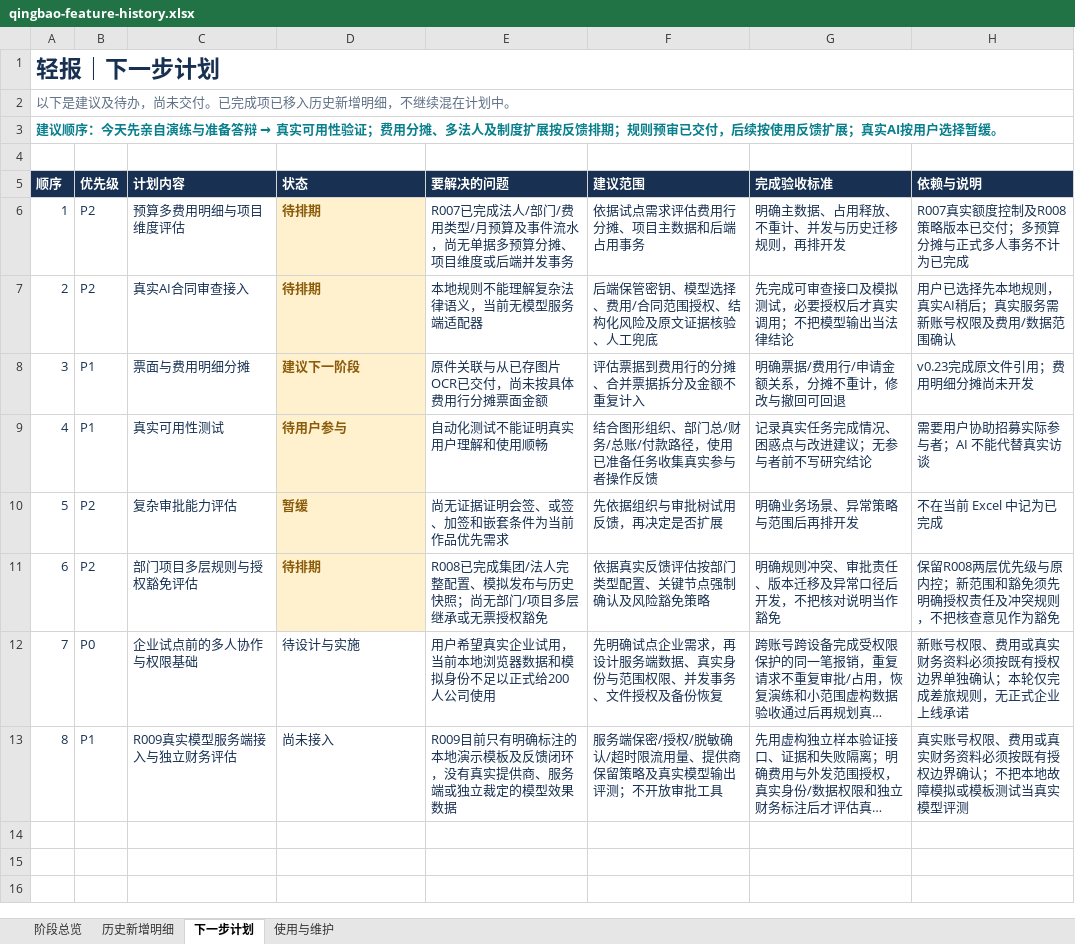
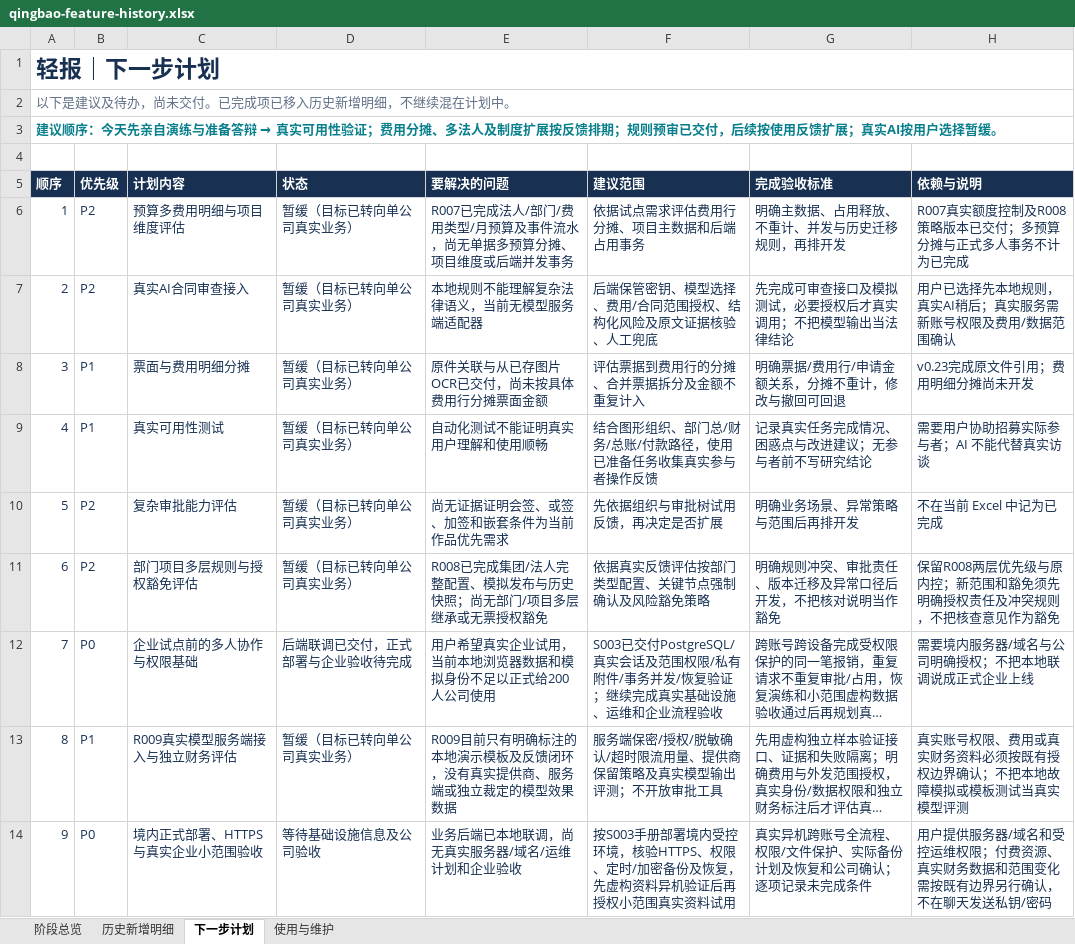
Before and after one commit to Jameyan42/-, an Excel workbook: deliverables/qingbao-feature-history.xlsx, sheet 下一步计划, drawn as a sheet; long unchanged cells end in …; values as stored, in another font and other column widths than the file's, no borders; table styles not drawn; the diff names each change by its address in the sheet, - before the commit and + after, or states it on an @@ line.

```diff
--- a/deliverables/qingbao-feature-history.xlsx (sheet 下一步计划)
+++ b/deliverables/qingbao-feature-history.xlsx (sheet 下一步计划)
-D6:D7 (状态): 待排期
+D6:D7 (状态): 暂缓（目标已转向单公司真实业务）
@@ D6:D11 fill: #FFF0CE → none, bold: on → off, text colour: #8A5B09 → #183153 @@
-D8 (状态): 建议下一阶段
+D8 (状态): 暂缓（目标已转向单公司真实业务）
-D9 (状态): 待用户参与
+D9 (状态): 暂缓（目标已转向单公司真实业务）
-D10 (状态): 暂缓
+D10 (状态): 暂缓（目标已转向单公司真实业务）
-D11 (状态): 待排期
+D11 (状态): 暂缓（目标已转向单公司真实业务）
-D12 (状态): 待设计与实施
+D12 (状态): 后端联调已交付，正式部署与企业验收待完成
-F12 (建议范围): 先明确试点企业需求，再设计服务端数据、真实身份与范围权限、并发事务、文件授权及备份恢复
+F12 (建议范围): S003已交付PostgreSQL/真实会话及范围权限/私有附件/事务并发/恢复验证；继续完成真实基础设施、运维和企业流程验收
-H12 (依赖与说明): 新账号权限、费用或真实财务资料必须按既有授权边界单独确认；本轮仅完成差旅规则，无正式企业上线承诺
+H12 (依赖与说明): 需要境内服务器/域名与公司明确授权；不把本地联调说成正式企业上线
-D13 (状态): 尚未接入
+D13 (状态): 暂缓（目标已转向单公司真实业务）
+row 14: 9 | P0 | 境内正式部署、HTTPS与真实企业小范围验收 | 等待基础设施信息及公司验收 | 业务后端已本地联调，尚无真实服务器/域名/运维计划和企业验收 | 按S003手册部署境内受控环境，核验HTTPS、权限、定时/加密备份及恢复，先虚构资料异机验证后再授权小范围真实资料试用 | 真实异机跨账号全流程、权限/文件保护、实际备份计划及恢复和公司确认；逐项记录未完成条件 | 用户提供服务器/域名和受控运维权限；付费资源、真实财务数据和范围变化需按既有边界另行确认，不在聊天发送私钥/密码
```
Also changed, not shown: sheet 历史新增明细, sheet 阶段总览, 1 other file.
